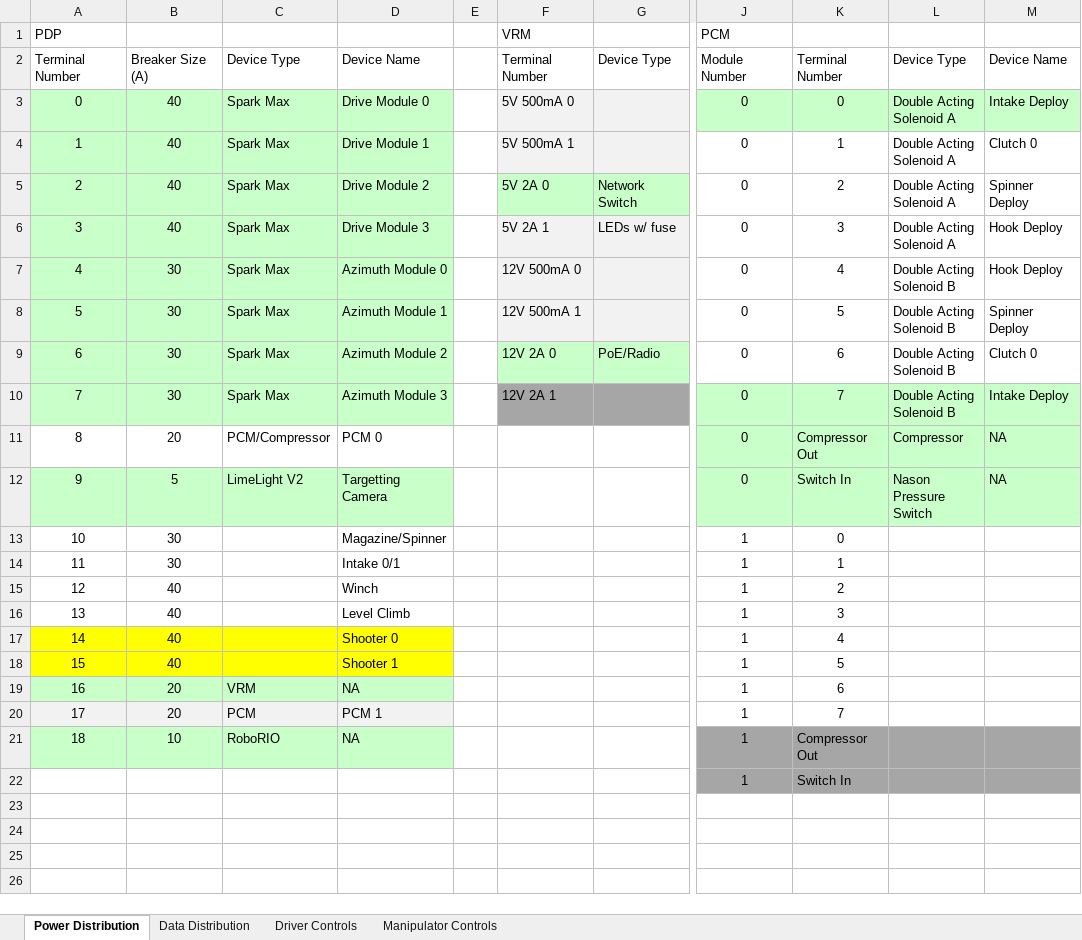
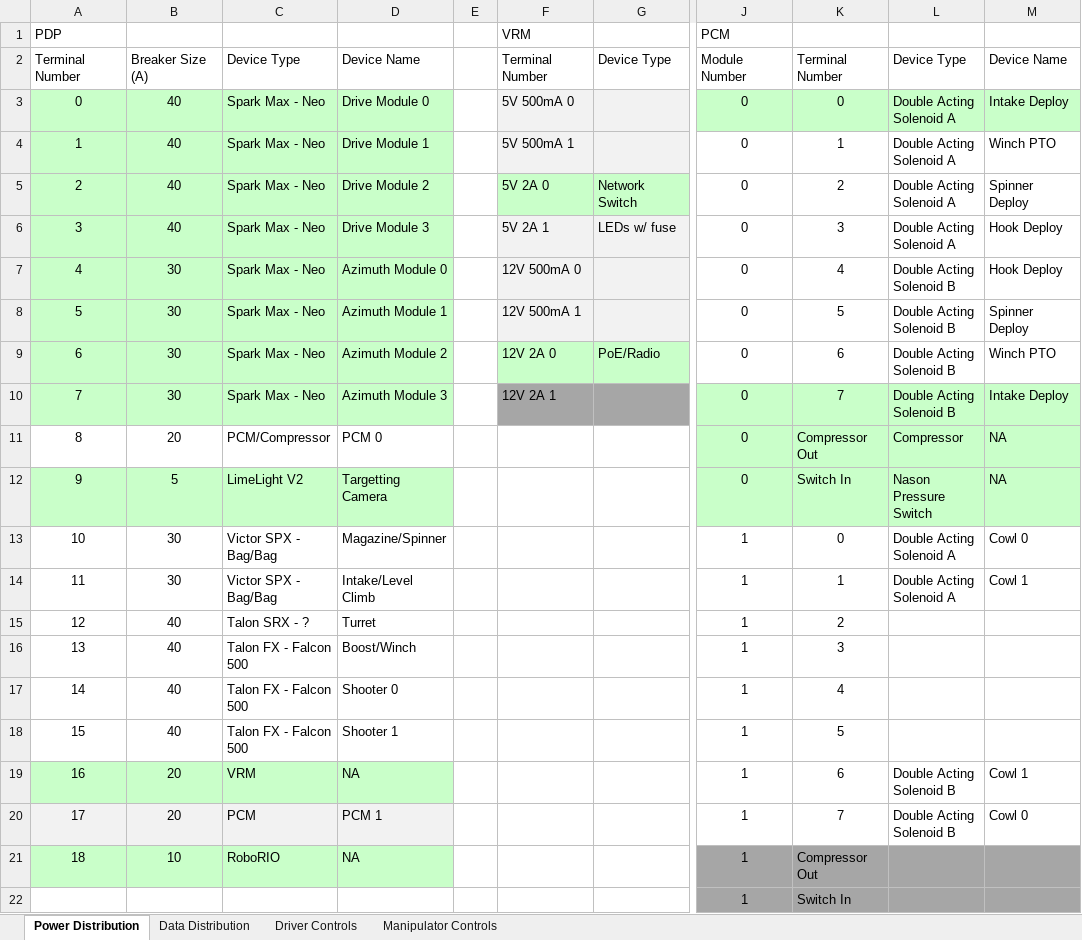
Before and after one commit to secret-city-wildbots/2020-Critical-Documents, an Excel workbook: Hardware Interfaces 2020.xlsx, sheet Power Distribution, drawn as a sheet; only a part is shown, gaps mark what is left out; values as stored, in another font and other column widths than the file's, no borders; the diff names each change by its address in the sheet, - before the commit and + after, or states it on an @@ line.

```diff
--- a/Hardware Interfaces 2020.xlsx (sheet Power Distribution)
+++ b/Hardware Interfaces 2020.xlsx (sheet Power Distribution)
-C3:C10: Spark Max
+C3:C10: Spark Max - Neo
-M4: Clutch 0
+M4: Winch PTO
-M9: Clutch 0
+M9: Winch PTO
-C13:C14: (empty)
+C13:C14: Victor SPX - Bag/Bag
-L13:L14: (empty)
+L13:L14: Double Acting Solenoid A
-M13: (empty)
+M13: Cowl 0
-D14: Intake 0/1
+D14: Intake/Level Climb
-M14: (empty)
+M14: Cowl 1
-C15: (empty)
+C15: Talon SRX - ?
-D15: Winch
+D15: Turret
-C16:C18: (empty)
+C16:C18: Talon FX - Falcon 500
-D16: Level Climb
+D16: Boost/Winch
-A17:D18 fill: #FFFF00
+A17:D18 fill: none
-L19:L20: (empty)
+L19:L20: Double Acting Solenoid B
-M19: (empty)
+M19: Cowl 1
-M20: (empty)
+M20: Cowl 0
```
Also changed, not shown: sheet Data Distribution.
